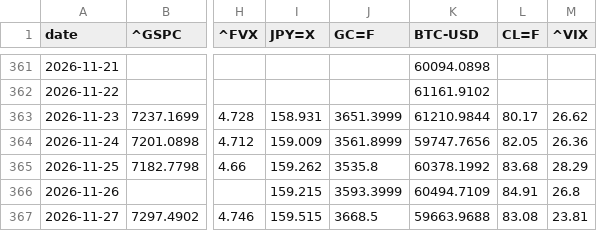
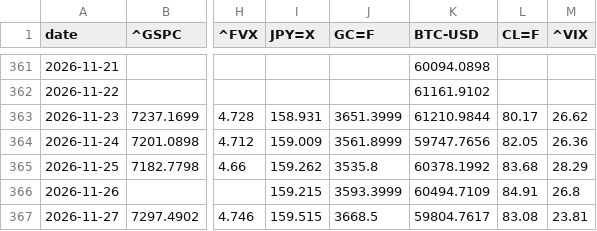
Before and after one commit to takehiroforclaude-afk/pf-prices, a CSV file: data/prices.csv, drawn as a sheet; only a part is shown, gaps mark what is left out; the diff names each change by its address in the sheet, - before the commit and + after, or states it on an @@ line.

```diff
--- a/data/prices.csv
+++ b/data/prices.csv
-K367 (BTC-USD): 59663.9688
+K367 (BTC-USD): 59804.7617
```
Also changed, not shown: data/latest.csv, 1 other file.
